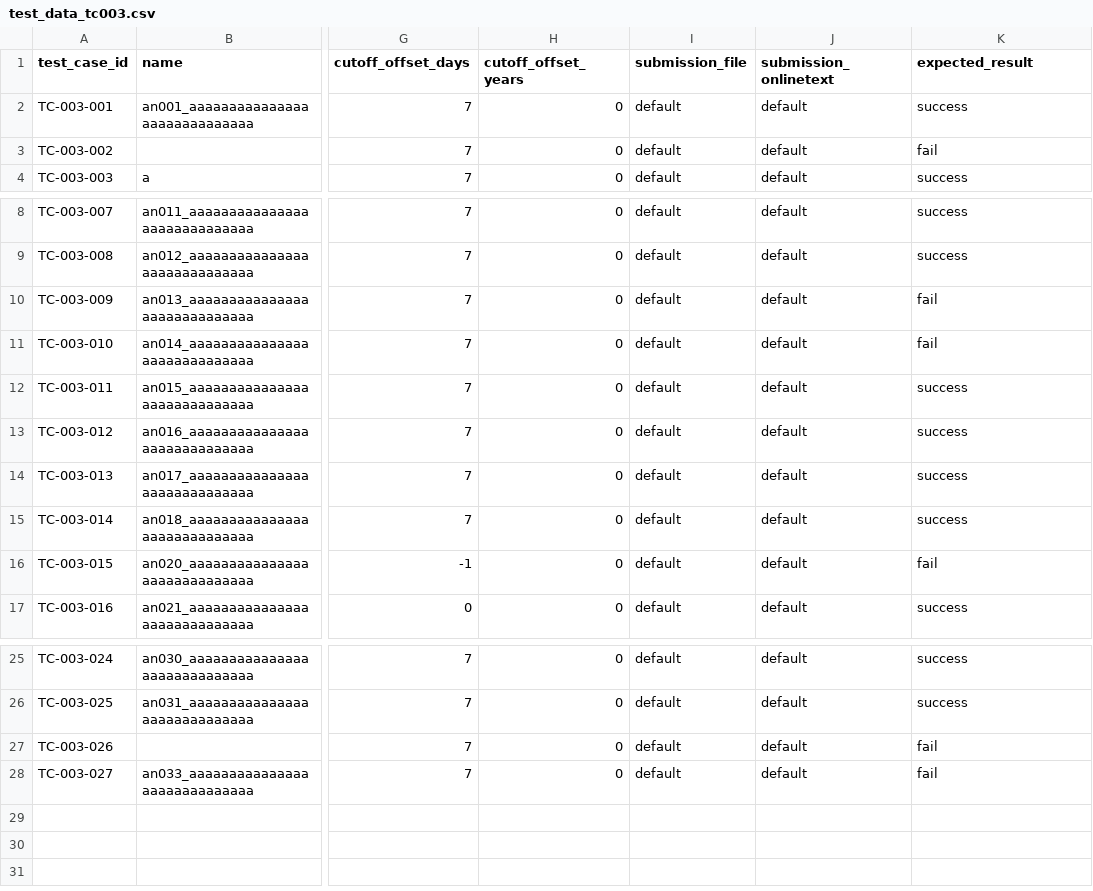
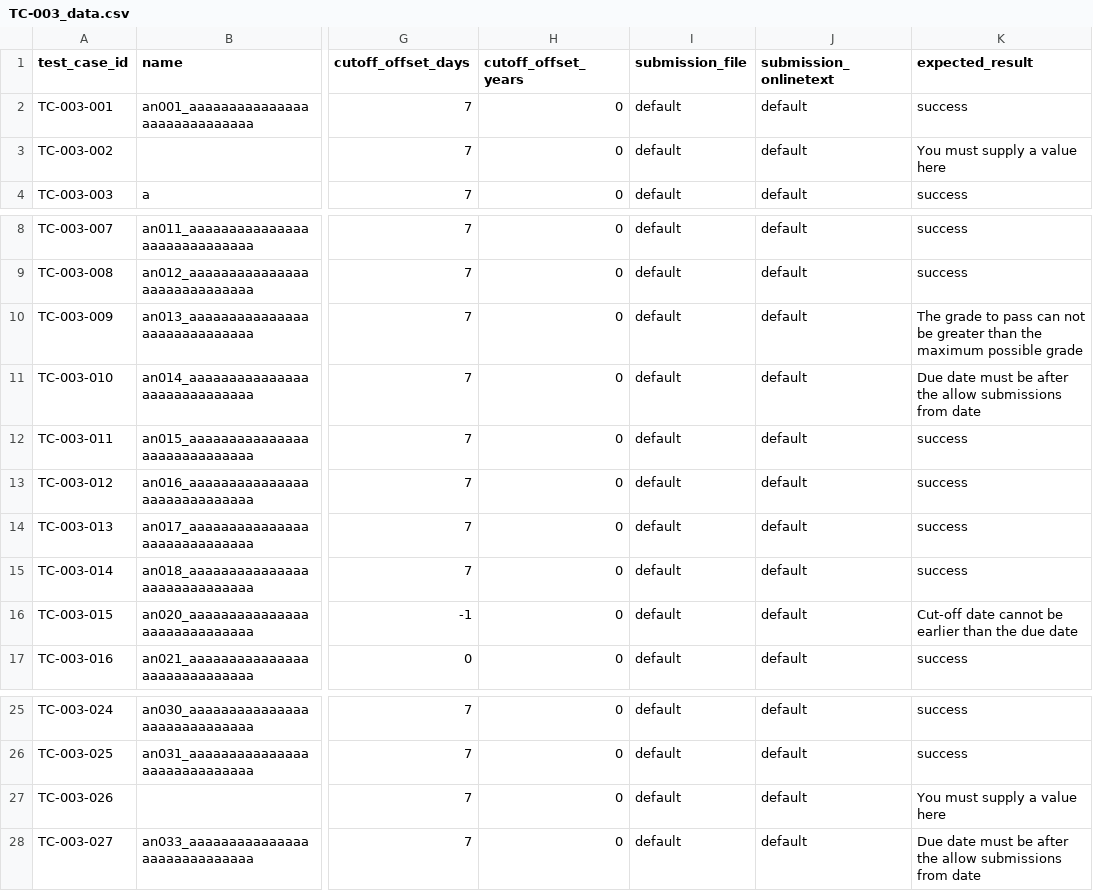
Before and after one commit to TruongMarco1305/swe-testing, a CSV file: level1/TC-003_data.csv (was level1/test_data_tc003.csv), drawn as a sheet; only a part is shown, gaps mark what is left out; the diff names each change by its address in the sheet, - before the commit and + after, or states it on an @@ line.

```diff
--- a/level1/test_data_tc003.csv
+++ b/level1/TC-003_data.csv
-K3 (expected_result): fail
+K3 (expected_result): You must supply a value here
-K10 (expected_result): fail
+K10 (expected_result): The grade to pass can not be greater than the maximum possible grade
-K11 (expected_result): fail
+K11 (expected_result): Due date must be after the allow submissions from date
-K16 (expected_result): fail
+K16 (expected_result): Cut-off date cannot be earlier than the due date
-K27 (expected_result): fail
+K27 (expected_result): You must supply a value here
-K28 (expected_result): fail
+K28 (expected_result): Due date must be after the allow submissions from date
```
Also changed, not shown: level1/TC-005_data.csv, level1/TC-006_data.csv, 42 other files.
